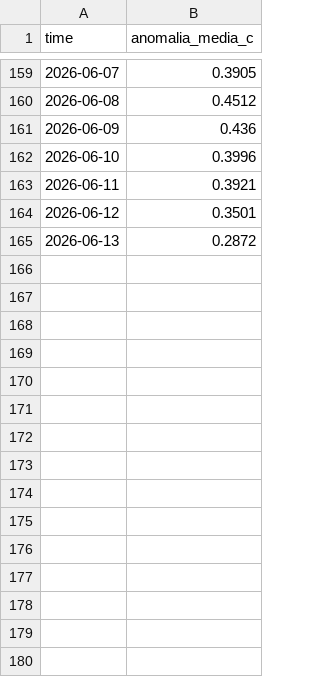
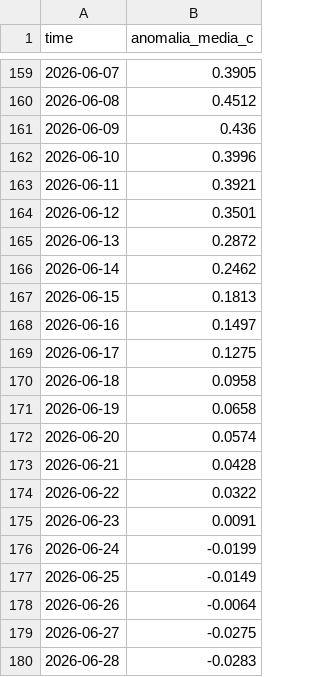
Before and after one commit to agustinpina/sst-chile-poc, a CSV file: data/sites/chiloe_mar_interior/anomalia_media_diaria_2026.csv, drawn as a sheet; only a part is shown, gaps mark what is left out.

```diff
--- a/data/sites/chiloe_mar_interior/anomalia_media_diaria_2026.csv
+++ b/data/sites/chiloe_mar_interior/anomalia_media_diaria_2026.csv
@@ -165 +165,16 @@ time,anomalia_media_c
 2026-06-13,0.2872
+2026-06-14,0.2462
+2026-06-15,0.1813
+2026-06-16,0.1497
+2026-06-17,0.1275
+2026-06-18,0.0958
+2026-06-19,0.0658
+2026-06-20,0.0574
+2026-06-21,0.0428
+2026-06-22,0.0322
+2026-06-23,0.0091
+2026-06-24,-0.0199
+2026-06-25,-0.0149
+2026-06-26,-0.0064
+2026-06-27,-0.0275
+2026-06-28,-0.0283
```
Also changed, not shown: data/sites/chiloe_chulin/site_daily_chiloe_chulin.csv, data/sites/chiloe_chulin/site_monthly_chiloe_chulin.csv, 12 other files.
